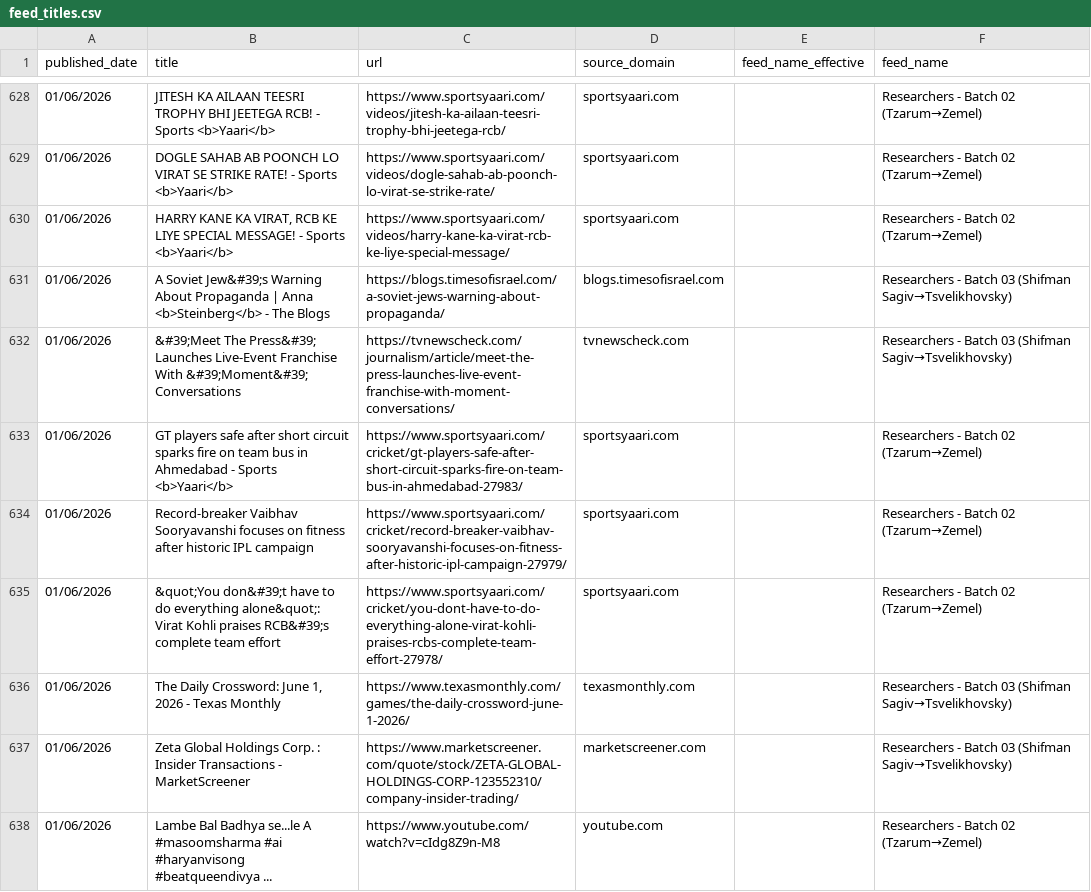
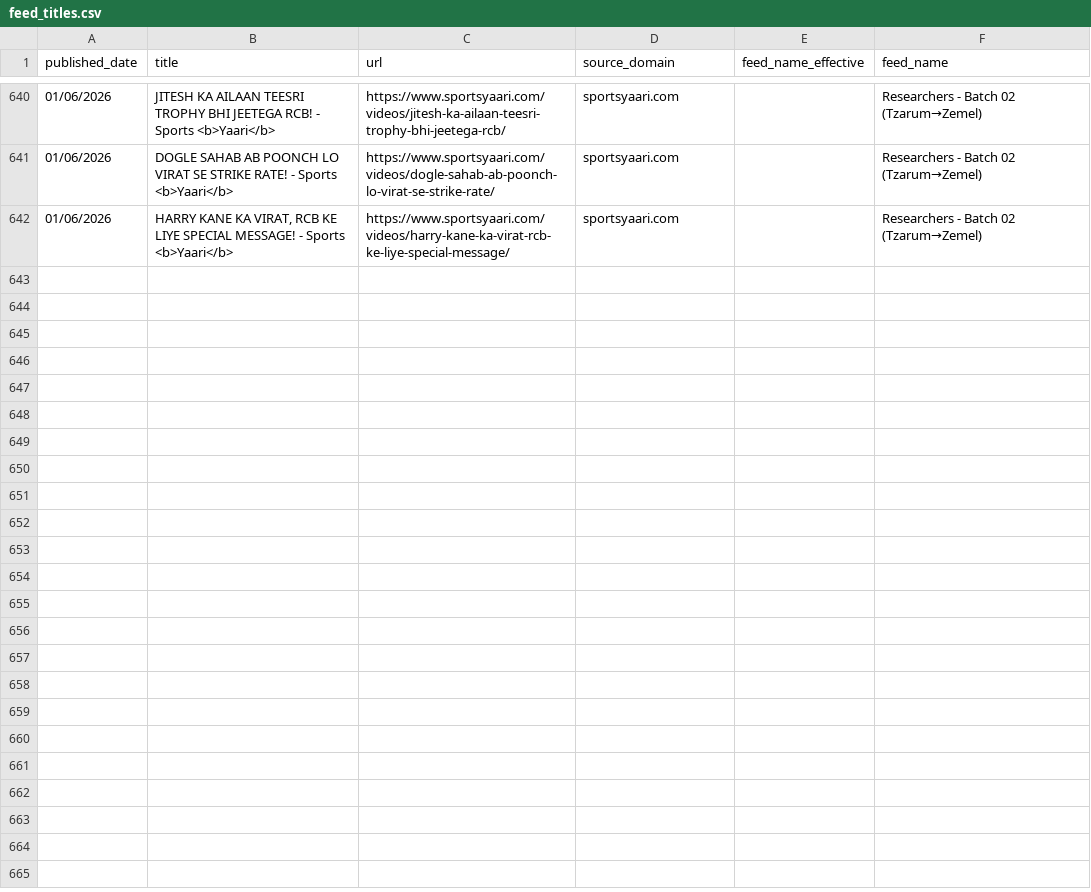
Before and after one commit to elyashivzangen/yissum-science, a CSV file: data_new_updater/feed_titles.csv, drawn as a sheet; only a part is shown, gaps mark what is left out; the diff covers the shown part only.

```diff
--- a/data_new_updater/feed_titles.csv
+++ b/data_new_updater/feed_titles.csv
@@ -630,9 +642 @@ published_date,title,url,source_domain,feed_name_effective,feed_name
 01/06/2026,"HARRY KANE KA VIRAT, RCB KE LIYE SPECIAL MESSAGE! - Sports <b>Yaari</b>",https://www.sportsyaari.com/videos/harry-kane-ka-virat-rcb-ke-liye-special-message/,sportsyaari.com,,Researchers - Batch 02 (Tzarum→Zemel)
-01/06/2026,A Soviet Jew&#39;s Warning About Propaganda | Anna <b>Steinberg</b> - The Blogs,https://blogs.timesofisrael.com/a-soviet-jews-warning-about-propaganda/,blogs.timesofisrael.com,,Researchers - Batch 03 (Shifman Sagiv→Tsvelikhovsky)
-01/06/2026,&#39;Meet The Press&#39; Launches Live-Event Franchise With &#39;Moment&#39; Conversations,https://tvnewscheck.com/journalism/article/meet-the-press-launches-live-event-franchise-with-moment-conversations/,tvnewscheck.com,,Researchers - Batch 03 (Shifman Sagiv→Tsvelikhovsky)
-01/06/2026,GT players safe after short circuit sparks fire on team bus in Ahmedabad - Sports <b>Yaari</b>,https://www.sportsyaari.com/cricket/gt-players-safe-after-short-circuit-sparks-fire-on-team-bus-in-ahmedabad-27983/,sportsyaari.com,,Researchers - Batch 02 (Tzarum→Zemel)
-01/06/2026,Record-breaker Vaibhav Sooryavanshi focuses on fitness after historic IPL campaign,https://www.sportsyaari.com/cricket/record-breaker-vaibhav-sooryavanshi-focuses-on-fitness-after-historic-ipl-campaign-27979/,sportsyaari.com,,Researchers - Batch 02 (Tzarum→Zemel)
-01/06/2026,&quot;You don&#39;t have to do everything alone&quot;: Virat Kohli praises RCB&#39;s complete team effort,https://www.sportsyaari.com/cricket/you-dont-have-to-do-everything-alone-virat-kohli-praises-rcbs-complete-team-effort-27978/,sportsyaari.com,,Researchers - Batch 02 (Tzarum→Zemel)
-01/06/2026,"The Daily Crossword: June 1, 2026 - Texas Monthly",https://www.texasmonthly.com/games/the-daily-crossword-june-1-2026/,texasmonthly.com,,Researchers - Batch 03 (Shifman Sagiv→Tsvelikhovsky)
-01/06/2026,Zeta Global Holdings Corp. : Insider Transactions - MarketScreener,https://www.marketscreener.com/quote/stock/ZETA-GLOBAL-HOLDINGS-CORP-123552310/company-insider-trading/,marketscreener.com,,Researchers - Batch 03 (Shifman Sagiv→Tsvelikhovsky)
-01/06/2026,Lambe Bal Badhya se...le A #masoomsharma #ai #haryanvisong #beatqueendivya ...,https://www.youtube.com/watch?v=cIdg8Z9n-M8,youtube.com,,Researchers - Batch 02 (Tzarum→Zemel)
```
Also changed, not shown: 12 added rows and 7 removed rows elsewhere in this file, data_new_updater/feed.csv, data_new_updater/feed_compact.csv, 2 other files.
